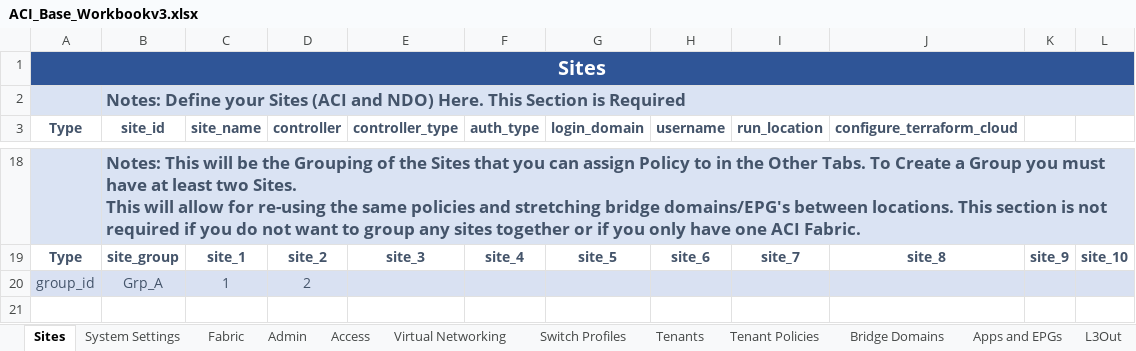
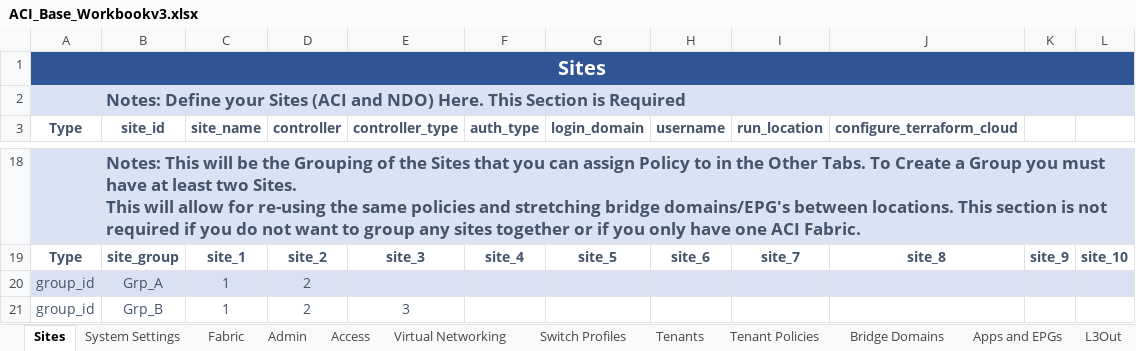
Before and after one commit to scotttyso/iac-easy-aci, an Excel workbook: ACI_Base_Workbookv3.xlsx, sheet Sites, drawn as a sheet; only a part is shown, gaps mark what is left out; values as stored, in another font and other column widths than the file's, no borders; the diff names each change by its address in the sheet, - before the commit and + after, or states it on an @@ line.

```diff
--- a/ACI_Base_Workbookv3.xlsx (sheet Sites)
+++ b/ACI_Base_Workbookv3.xlsx (sheet Sites)
+row 21: group_id | Grp_B | 1 | 2 | 3
```
Also changed, not shown: sheet Tenants, sheet Apps and EPGs, sheet Bridge Domains, Asgard_interface_selectors.xlsx, Wakanda_interface_selectors.xlsx, 5 other files.
